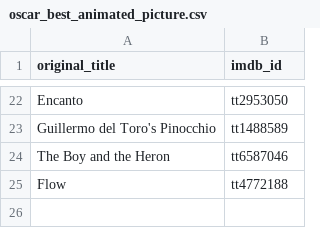
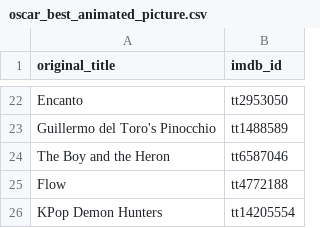
Before and after one commit to adrienbricchi/Movie-NFO-Creator, a CSV file: awards/oscar_best_animated_picture.csv, drawn as a sheet; only a part is shown, gaps mark what is left out; the diff names each change by its address in the sheet, - before the commit and + after, or states it on an @@ line.

```diff
--- a/awards/oscar_best_animated_picture.csv
+++ b/awards/oscar_best_animated_picture.csv
+row 26: KPop Demon Hunters | tt14205554
```
Also changed, not shown: awards/cesar_best_picture.csv, awards/oscar_best_international_picture.csv, 3 other files.
